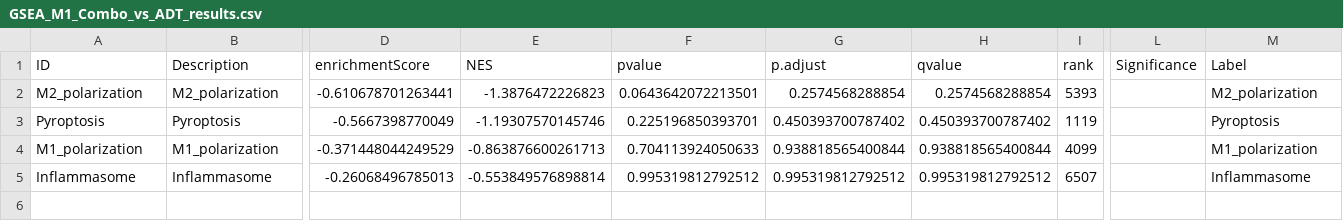
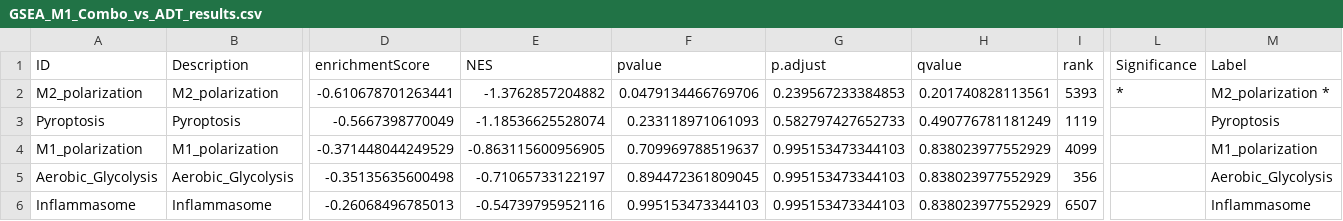
Before and after one commit to codeneeded/Bulk_RNAseq_UChicago_NLRP3, a CSV file: Reviewer_Comment/Module_Analysis/GSEA_Summary/GSEA_M1_Combo_vs_ADT_results.csv, drawn as a sheet; only a part is shown, gaps mark what is left out; addresses are those after the commit; rows hold the shown columns only; the diff names each change by its address in the sheet, - before the commit and + after, or states it on an @@ line.

```diff
--- a/Reviewer_Comment/Module_Analysis/GSEA_Summary/GSEA_M1_Combo_vs_ADT_results.csv
+++ b/Reviewer_Comment/Module_Analysis/GSEA_Summary/GSEA_M1_Combo_vs_ADT_results.csv
-E2 (NES): -1.3876472226823
+E2 (NES): -1.3762857204882
-F2 (pvalue): 0.0643642072213501
+F2 (pvalue): 0.0479134466769706
-G2 (p.adjust): 0.2574568288854
+G2 (p.adjust): 0.239567233384853
-H2 (qvalue): 0.2574568288854
+H2 (qvalue): 0.201740828113561
-L2 (Significance): (empty)
+L2 (Significance): *
-M2 (Label): M2_polarization
+M2 (Label): M2_polarization *
-E3 (NES): -1.19307570145746
+E3 (NES): -1.18536625528074
-F3 (pvalue): 0.225196850393701
+F3 (pvalue): 0.233118971061093
-G3 (p.adjust): 0.450393700787402
+G3 (p.adjust): 0.582797427652733
-H3 (qvalue): 0.450393700787402
+H3 (qvalue): 0.490776781181249
-E4 (NES): -0.863876600261713
+E4 (NES): -0.863115600956905
-F4 (pvalue): 0.704113924050633
+F4 (pvalue): 0.709969788519637
-G4 (p.adjust): 0.938818565400844
+G4 (p.adjust): 0.995153473344103
-H4 (qvalue): 0.938818565400844
+H4 (qvalue): 0.838023977552929
+row 5: Aerobic_Glycolysis | Aerobic_Glycolysis | -0.35135635600498 | -0.71065733122197 | 0.894472361809045 | 0.995153473344103 | 0.838023977552929 | 356 |  | Aerobic_Glycolysis
-E6 (NES): -0.553849576898814
+E6 (NES): -0.54739795952116
-F6 (pvalue): 0.995319812792512
+F6 (pvalue): 0.995153473344103
-G6 (p.adjust): 0.995319812792512
+G6 (p.adjust): 0.995153473344103
-H6 (qvalue): 0.995319812792512
+H6 (qvalue): 0.838023977552929
```
Also changed, not shown: Reviewer_Comment/Module_Analysis/GSEA_Summary/GSEA_M1_NLRP3_vs_U_results.csv, Reviewer_Comment/Module_Analysis/GSEA_Summary/GSEA_M2_Combo_vs_ADT_results.csv, 36 other files.
